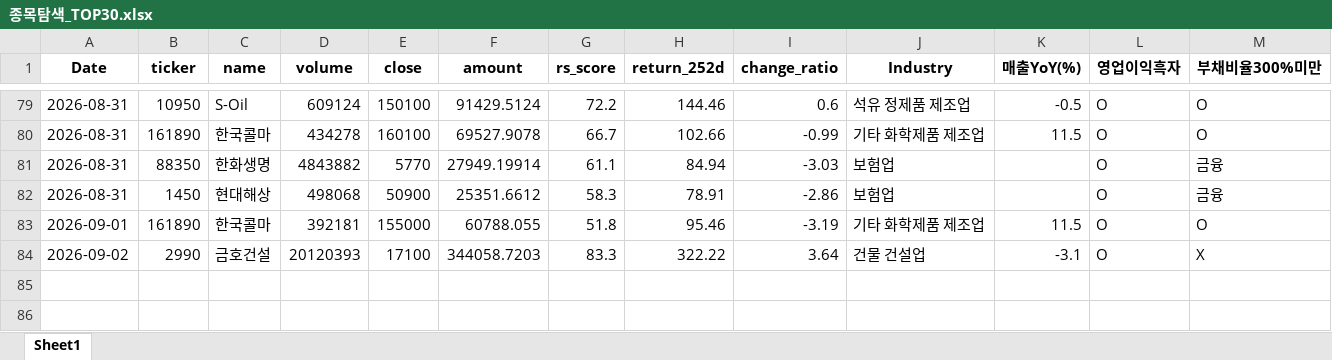
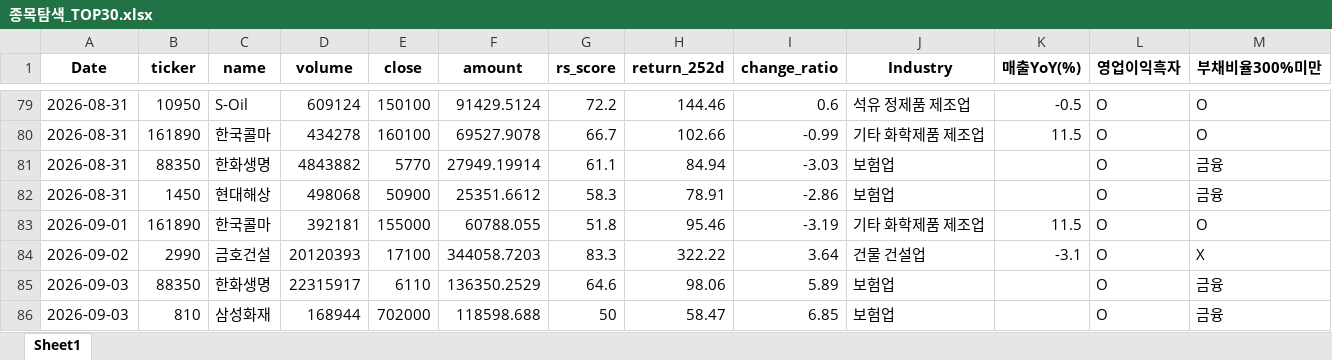
Before and after one commit to pdhman/report-summary, an Excel workbook: 종목탐색_TOP30.xlsx, sheet Sheet1, drawn as a sheet; only a part is shown, gaps mark what is left out; values as stored, in another font and other column widths than the file's, no borders; the diff names each change by its address in the sheet, - before the commit and + after, or states it on an @@ line.

```diff
--- a/종목탐색_TOP30.xlsx (sheet Sheet1)
+++ b/종목탐색_TOP30.xlsx (sheet Sheet1)
+row 85: 2026-09-03 | 88350 | 한화생명 | 22315917 | 6110 | 136350.2529 | 64.6 | 98.06 | 5.89 | 보험업 |  | O | 금융
+row 86: 2026-09-03 | 810 | 삼성화재 | 168944 | 702000 | 118598.688 | 50 | 58.47 | 6.85 | 보험업 |  | O | 금융
```
Also changed, not shown: 3 other files.
